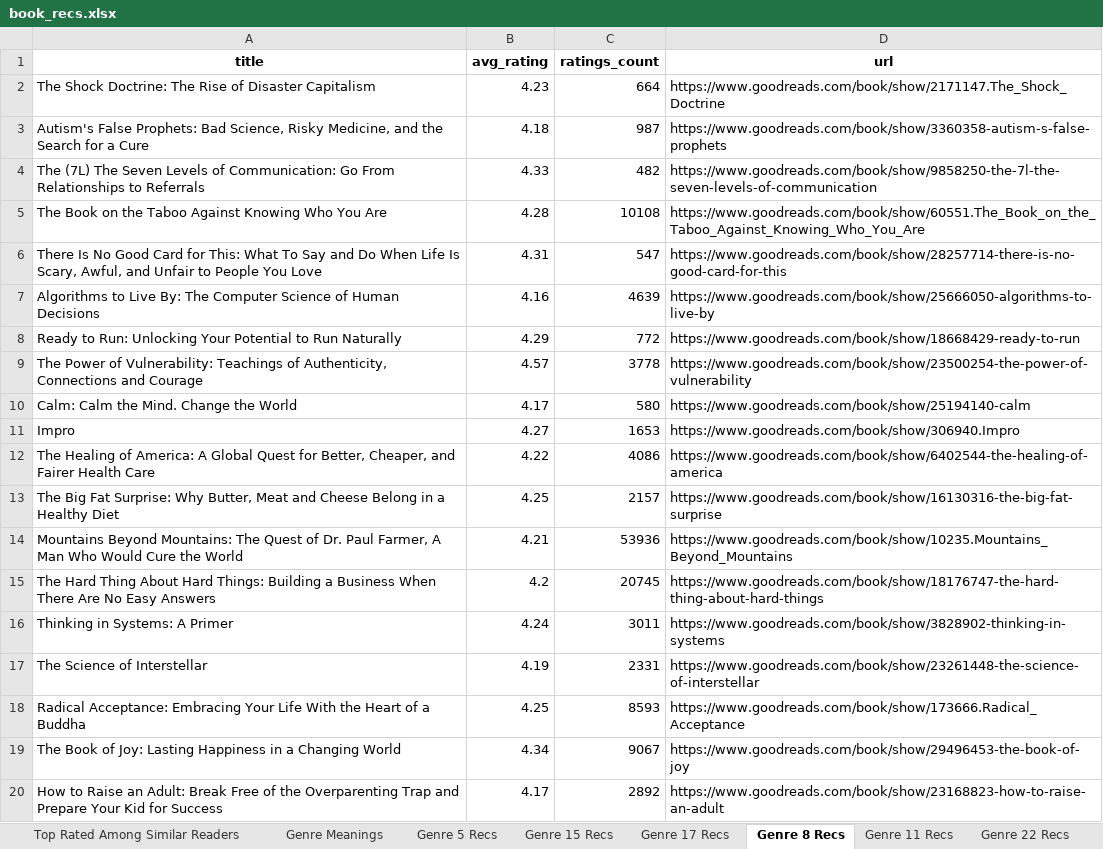
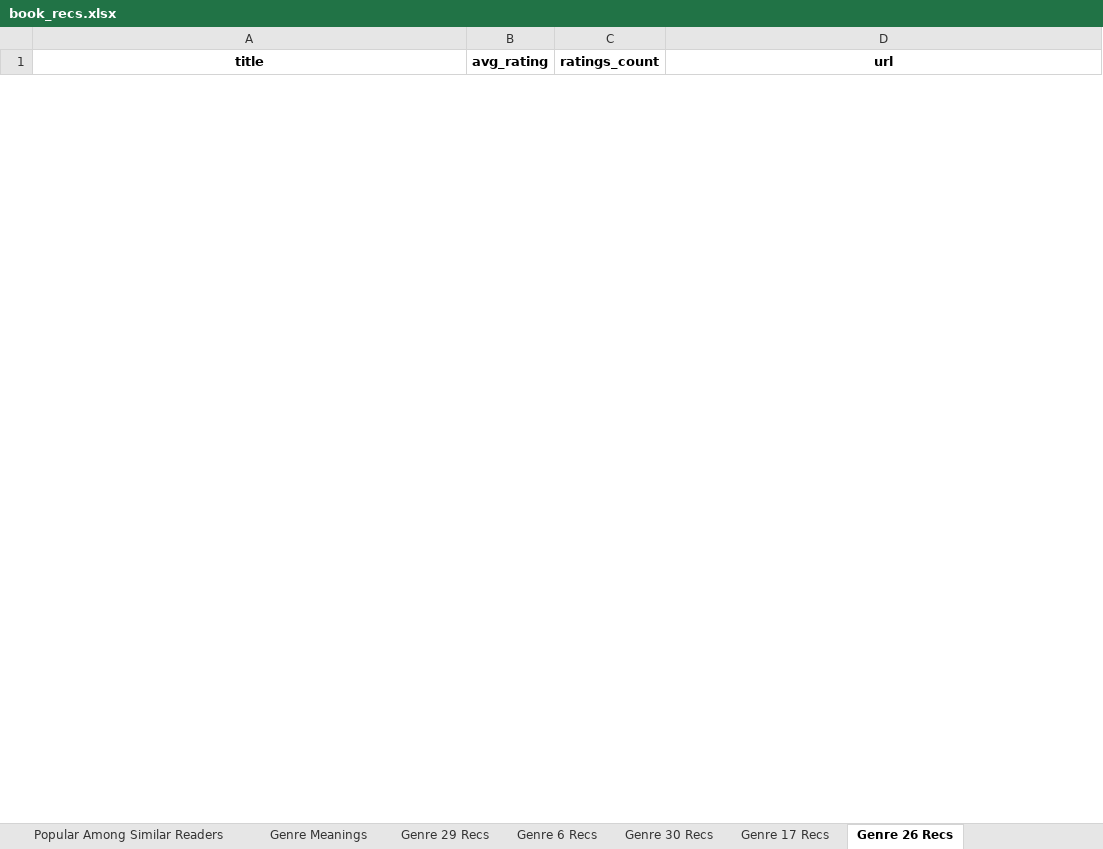
Before and after one commit to mraottth/projects, an Excel workbook: Goodreads Book Recommender/data/book_recs.xlsx, sheet Genre 26 Recs, drawn as a sheet; only a part is shown; values as stored, in another font and other column widths than the file's, no borders; removed rows and columns are numbered as before the commit, all else as after; the diff covers the shown part only; the diff names each change by its address in the sheet, - before the commit and + after, or states it on an @@ line.

Commit message:
updated genres, reran recommender

```diff
--- a/Goodreads Book Recommender/data/book_recs.xlsx (sheet Genre 26 Recs)
+++ b/Goodreads Book Recommender/data/book_recs.xlsx (sheet Genre 26 Recs)
-sheet tab: Genre 5 Recs
+sheet tab: Genre 6 Recs
-sheet tab: Genre 15 Recs
+sheet tab: Genre 30 Recs
-sheet tab: Genre 8 Recs
+sheet tab: Genre 26 Recs
-sheet tab: Top Rated Among Similar Readers
-sheet tab: Genre 11 Recs
-sheet tab: Genre 22 Recs
+sheet tab: Genre 29 Recs
-row 2: The Shock Doctrine: The Rise of Disaster Capitalism | 4.23 | 664 | https://www.goodreads.com/book/show/2171147.The_Shock_Doctrine
-row 3: Autism's False Prophets: Bad Science, Risky Medicine, and the Search for a Cure | 4.18 | 987 | https://www.goodreads.com/book/show/3360358-autism-s-false-prophets
-row 4: The (7L) The Seven Levels of Communication: Go From Relationships to Referrals | 4.33 | 482 | https://www.goodreads.com/book/show/9858250-the-7l-the-seven-levels-of-communication
-row 5: The Book on the Taboo Against Knowing Who You Are | 4.28 | 10108 | https://www.goodreads.com/book/show/60551.The_Book_on_the_Taboo_Against_Knowing_Who_You_Are
-row 6: There Is No Good Card for This: What To Say and Do When Life Is Scary, Awful, and Unfair to People You Love | 4.31 | 547 | https://www.goodreads.com/book/show/28257714-there-is-no-good-card-for-this
-row 7: Algorithms to Live By: The Computer Science of Human Decisions | 4.16 | 4639 | https://www.goodreads.com/book/show/25666050-algorithms-to-live-by
-row 8: Ready to Run: Unlocking Your Potential to Run Naturally | 4.29 | 772 | https://www.goodreads.com/book/show/18668429-ready-to-run
-row 9: The Power of Vulnerability: Teachings of Authenticity, Connections and Courage | 4.57 | 3778 | https://www.goodreads.com/book/show/23500254-the-power-of-vulnerability
-row 10: Calm: Calm the Mind. Change the World | 4.17 | 580 | https://www.goodreads.com/book/show/25194140-calm
-row 11: Impro | 4.27 | 1653 | https://www.goodreads.com/book/show/306940.Impro
-row 12: The Healing of America: A Global Quest for Better, Cheaper, and Fairer Health Care | 4.22 | 4086 | https://www.goodreads.com/book/show/6402544-the-healing-of-america
-row 13: The Big Fat Surprise: Why Butter, Meat and Cheese Belong in a Healthy Diet | 4.25 | 2157 | https://www.goodreads.com/book/show/16130316-the-big-fat-surprise
-row 14: Mountains Beyond Mountains: The Quest of Dr. Paul Farmer, A Man Who Would Cure the World | 4.21 | 53936 | https://www.goodreads.com/book/show/10235.Mountains_Beyond_Mountains
-row 15: The Hard Thing About Hard Things: Building a Business When There Are No Easy Answers | 4.2 | 20745 | https://www.goodreads.com/book/show/18176747-the-hard-thing-about-hard-things
-row 16: Thinking in Systems: A Primer | 4.24 | 3011 | https://www.goodreads.com/book/show/3828902-thinking-in-systems
-row 17: The Science of Interstellar | 4.19 | 2331 | https://www.goodreads.com/book/show/23261448-the-science-of-interstellar
-row 18: Radical Acceptance: Embracing Your Life With the Heart of a Buddha | 4.25 | 8593 | https://www.goodreads.com/book/show/173666.Radical_Acceptance
-row 19: The Book of Joy: Lasting Happiness in a Changing World | 4.34 | 9067 | https://www.goodreads.com/book/show/29496453-the-book-of-joy
-row 20: How to Raise an Adult: Break Free of the Overparenting Trap and Prepare Your Kid for Success | 4.17 | 2892 | https://www.goodreads.com/book/show/23168823-how-to-raise-an-adult
```
Also changed, not shown: 16 added rows and 18 removed rows elsewhere in this sheet, sheet Genre 6 Recs, sheet Top by Predicted Score, sheet Genre 30 Recs, sheet Genre 17 Recs, sheet Popular Among Similar Readers, sheet Genre Meanings, other sheet tabs, 4 other files.
